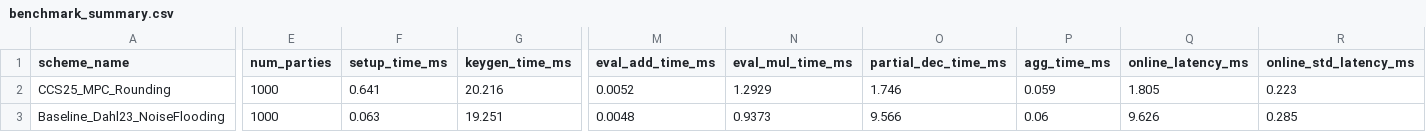
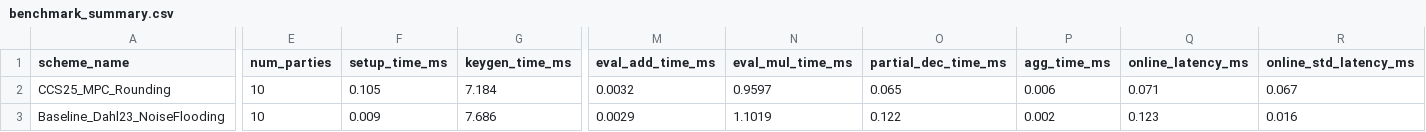
Before and after one commit to tyc9189354-droid/ThFHE, a CSV file: ThFHE/results/benchmark_summary.csv, drawn as a sheet; only a part is shown, gaps mark what is left out; the diff covers the shown part only; the diff names each change by its address in the sheet, - before the commit and + after, or states it on an @@ line.

```diff
--- a/ThFHE/results/benchmark_summary.csv
+++ b/ThFHE/results/benchmark_summary.csv
-E2:E3 (num_parties): 1000
+E2:E3 (num_parties): 10
-F2 (setup_time_ms): 0.641
+F2 (setup_time_ms): 0.105
-G2 (keygen_time_ms): 20.216
+G2 (keygen_time_ms): 7.184
-M2 (eval_add_time_ms): 0.0052
+M2 (eval_add_time_ms): 0.0032
-N2 (eval_mul_time_ms): 1.2929
+N2 (eval_mul_time_ms): 0.9597
-O2 (partial_dec_time_ms): 1.746
+O2 (partial_dec_time_ms): 0.065
-P2 (agg_time_ms): 0.059
+P2 (agg_time_ms): 0.006
-Q2 (online_latency_ms): 1.805
+Q2 (online_latency_ms): 0.071
-R2 (online_std_latency_ms): 0.223
+R2 (online_std_latency_ms): 0.067
-F3 (setup_time_ms): 0.063
+F3 (setup_time_ms): 0.009
-G3 (keygen_time_ms): 19.251
+G3 (keygen_time_ms): 7.686
-M3 (eval_add_time_ms): 0.0048
+M3 (eval_add_time_ms): 0.0029
-N3 (eval_mul_time_ms): 0.9373
+N3 (eval_mul_time_ms): 1.1019
-O3 (partial_dec_time_ms): 9.566
+O3 (partial_dec_time_ms): 0.122
-P3 (agg_time_ms): 0.06
+P3 (agg_time_ms): 0.002
-Q3 (online_latency_ms): 9.626
+Q3 (online_latency_ms): 0.123
-R3 (online_std_latency_ms): 0.285
+R3 (online_std_latency_ms): 0.016
```
Also changed, not shown: 54 edited cells elsewhere in this file, 3 other files.
